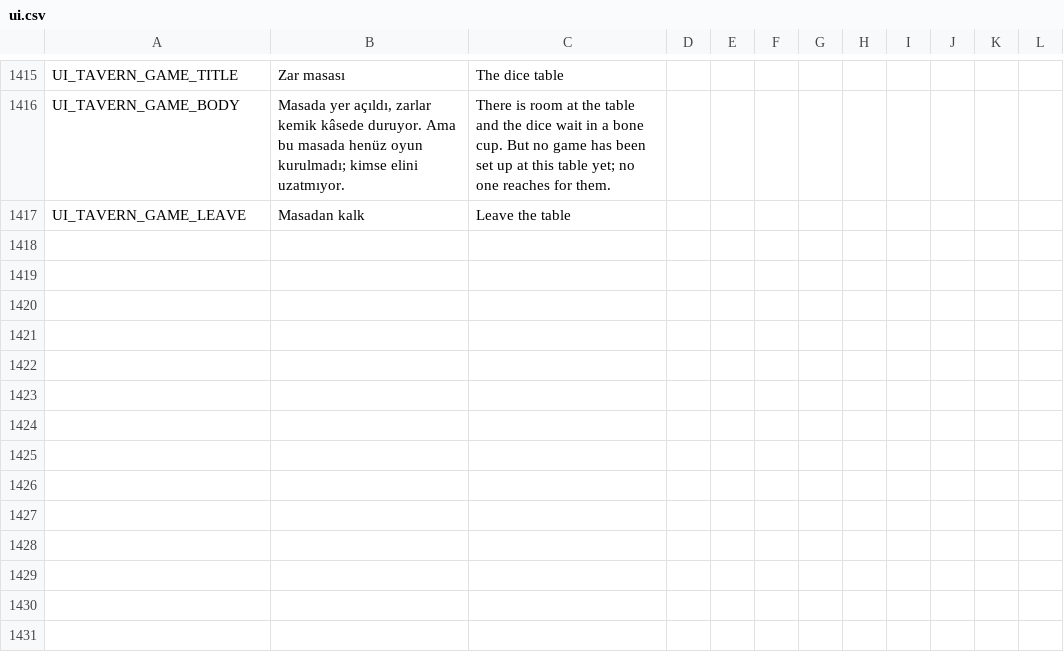
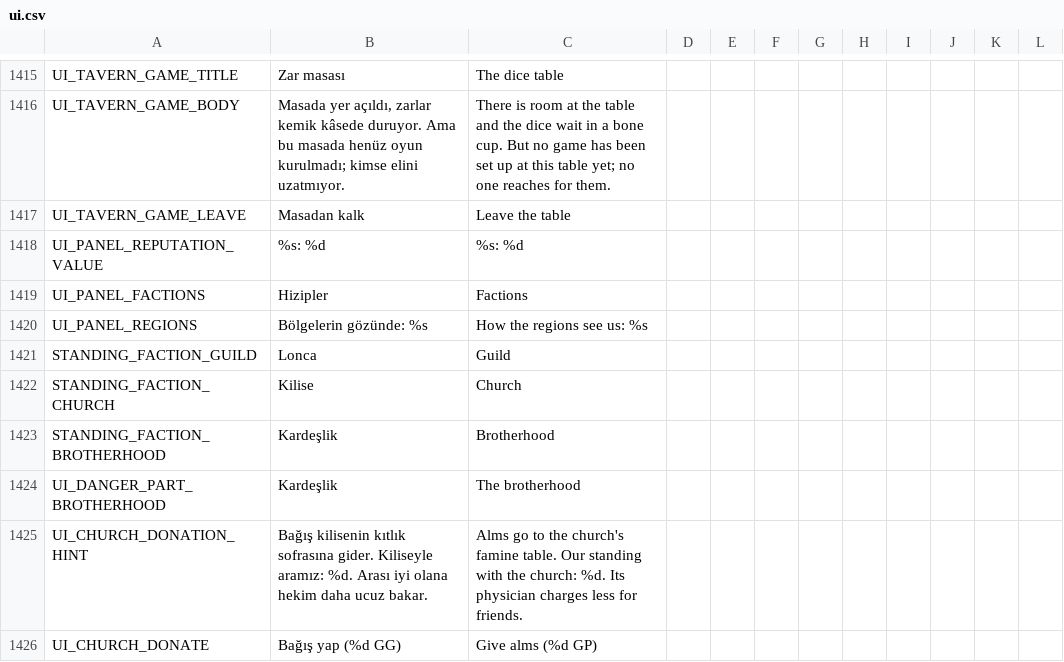
Before and after one commit to ulubatuhan/wayborne, a CSV file: data/locale/ui.csv, drawn as a sheet; only a part is shown, gaps mark what is left out; the diff names each change by its address in the sheet, - before the commit and + after, or states it on an @@ line.

```diff
--- a/data/locale/ui.csv
+++ b/data/locale/ui.csv
+row 1418: UI_PANEL_REPUTATION_VALUE | %s: %d | %s: %d
+row 1419: UI_PANEL_FACTIONS | Hizipler | Factions
+row 1420: UI_PANEL_REGIONS | Bölgelerin gözünde: %s | How the regions see us: %s
+row 1421: STANDING_FACTION_GUILD | Lonca | Guild
+row 1422: STANDING_FACTION_CHURCH | Kilise | Church
+row 1423: STANDING_FACTION_BROTHERHOOD | Kardeşlik | Brotherhood
+row 1424: UI_DANGER_PART_BROTHERHOOD | Kardeşlik | The brotherhood
+row 1425: UI_CHURCH_DONATION_HINT | Bağış kilisenin kıtlık sofrasına gider. Kiliseyle aramız: %d. Arası iyi olana hekim daha ucuz bakar. | Alms go to the church's famine table. Our standing with the church: %d. Its physician charges less for friends.
+row 1426: UI_CHURCH_DONATE | Bağış yap (%d GG) | Give alms (%d GP)
```
Also changed, not shown: data/locale/game.csv, 16 other files.
